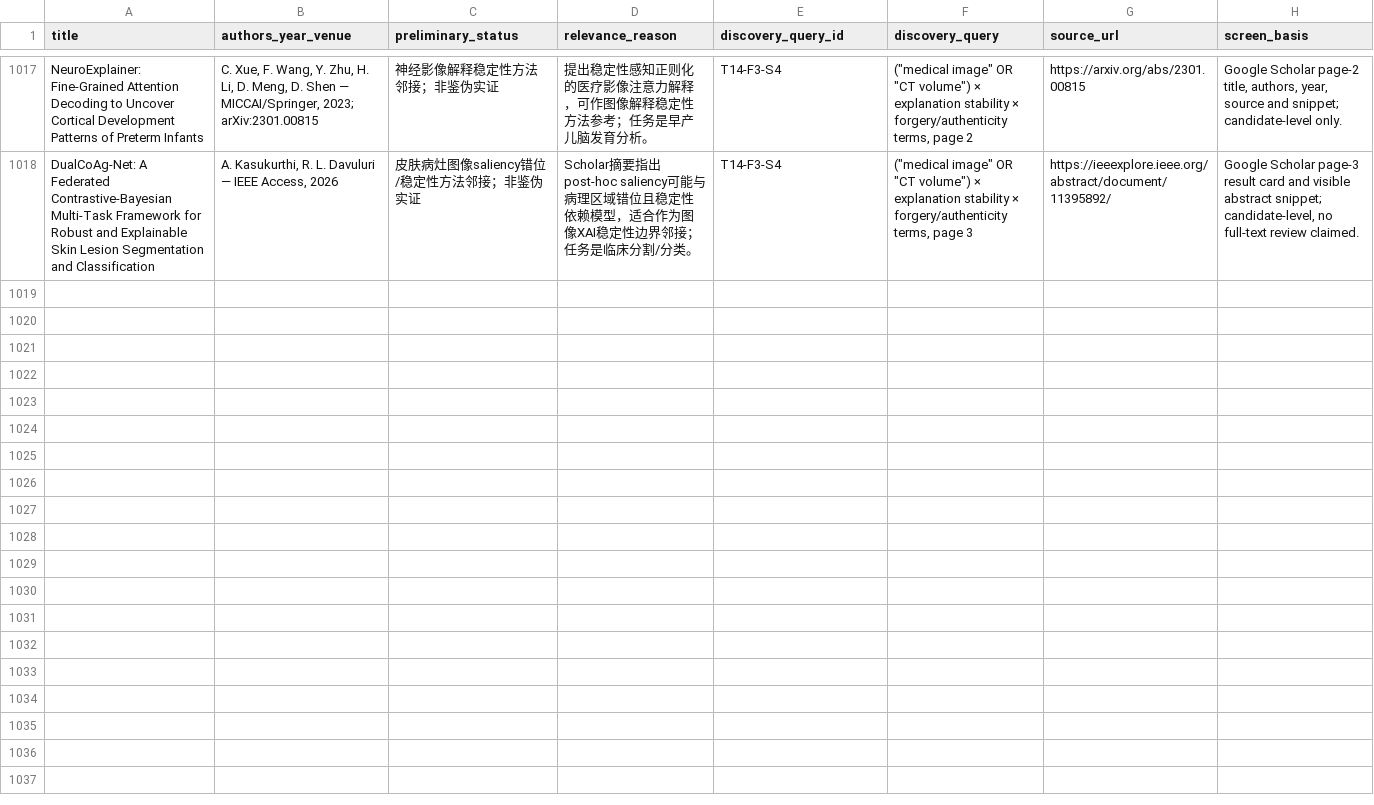
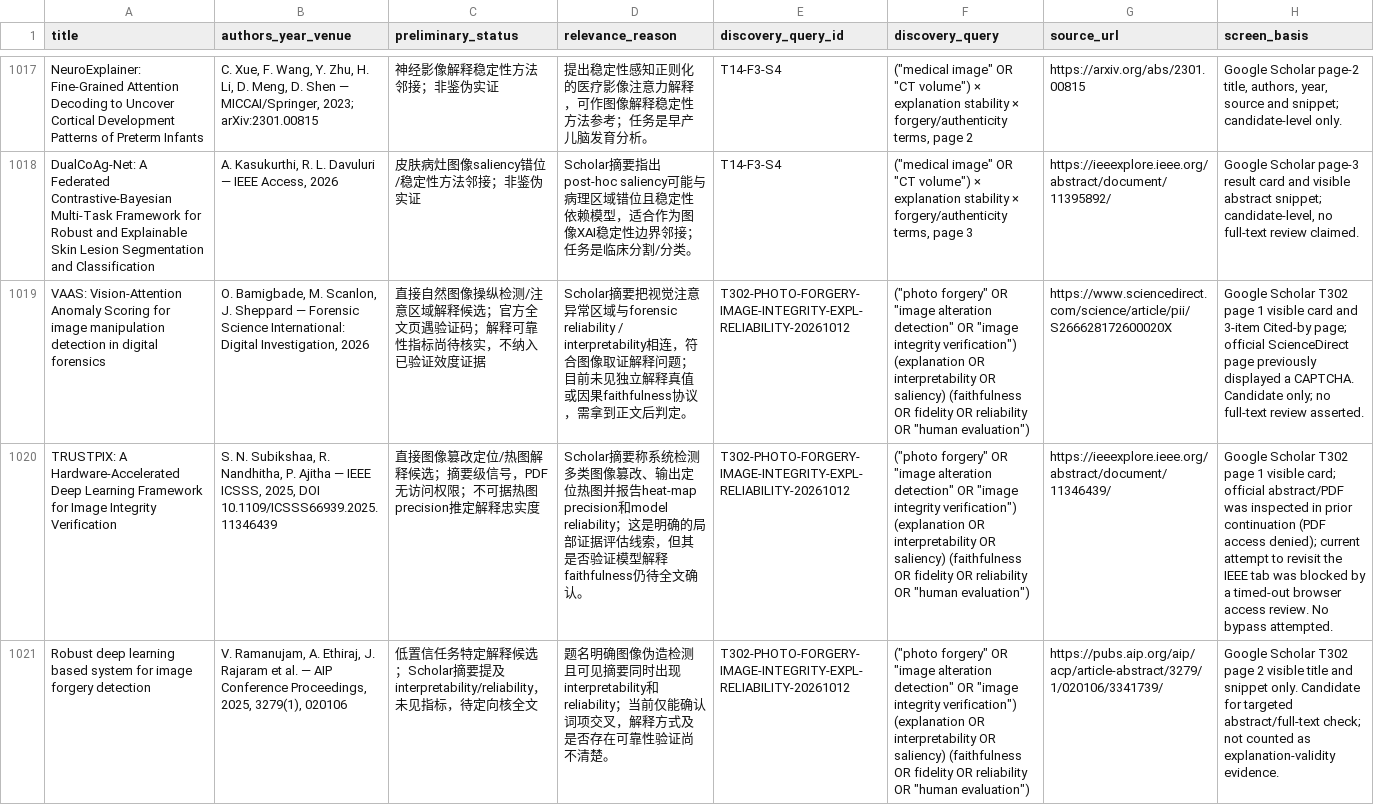
Before and after one commit to brodyZhao/my-research-project, a CSV file: outputs/图像鉴伪解释可靠性_重检_2026-10-05/90_本轮新增强相关候选与引文复核.csv, drawn as a sheet; only a part is shown, gaps mark what is left out; the diff names each change by its address in the sheet, - before the commit and + after, or states it on an @@ line.

Commit message:
Record T302 image-authenticity search and VAAS citations

```diff
--- a/outputs/图像鉴伪解释可靠性_重检_2026-10-05/90_本轮新增强相关候选与引文复核.csv
+++ b/outputs/图像鉴伪解释可靠性_重检_2026-10-05/90_本轮新增强相关候选与引文复核.csv
+row 1019: VAAS: Vision-Attention Anomaly Scoring for image manipulation detection in digital forensics | O. Bamigbade, M. Scanlon, J. Sheppard — Forensic Science International: Digital Investigation, 2026 | 直接自然图像操纵检测/注意区域解释候选；官方全文页遇验证码；解释可靠性指标尚待核实，不纳入已验证效度证据 | Scholar摘要把视觉注意异常区域与forensic reliability / interpretability相连，符合图像取证解释问题；目前未见独立解释真值或因果faithfulness协议，需拿到正文后判定。 | T302-PHOTO-FORGERY-IMAGE-INTEGRITY-EXPL-RELIABILITY-20261012 | ("photo forgery" OR "image alteration detection" OR "image integrity verification") (explanation OR interpretability OR saliency) (faithfulness OR fidelity OR reliability OR "human evaluation") | https://www.sciencedirect.com/science/article/pii/S266628172600020X | Google Scholar T302 page 1 visible card and 3-item Cited-by page; official ScienceDirect page previously displayed a CAPTCHA. Candidate only; no full-text review asserted.
+row 1020: TRUSTPIX: A Hardware-Accelerated Deep Learning Framework for Image Integrity Verification | S. N. Subikshaa, R. Nandhitha, P. Ajitha — IEEE ICSSS, 2025, DOI 10.1109/ICSSS66939.2025.11346439 | 直接图像篡改定位/热图解释候选；摘要级信号，PDF无访问权限；不可据热图precision推定解释忠实度 | Scholar摘要称系统检测多类图像篡改、输出定位热图并报告heat-map precision和model reliability；这是明确的局部证据评估线索，但其是否验证模型解释faithfulness仍待全文确认。 | T302-PHOTO-FORGERY-IMAGE-INTEGRITY-EXPL-RELIABILITY-20261012 | ("photo forgery" OR "image alteration detection" OR "image integrity verification") (explanation OR interpretability OR saliency) (faithfulness OR fidelity OR reliability OR "human evaluation") | https://ieeexplore.ieee.org/abstract/document/11346439/ | Google Scholar T302 page 1 visible card; official abstract/PDF was inspected in prior continuation (PDF access denied); current attempt to revisit the IEEE tab was blocked by a timed-out browser access review. No bypass attempted.
+row 1021: Robust deep learning based system for image forgery detection | V. Ramanujam, A. Ethiraj, J. Rajaram et al. — AIP Conference Proceedings, 2025, 3279(1), 020106 | 低置信任务特定解释候选；Scholar摘要提及interpretability/reliability，未见指标，待定向核全文 | 题名明确图像伪造检测且可见摘要同时出现interpretability和reliability；当前仅能确认词项交叉，解释方式及是否存在可靠性验证尚不清楚。 | T302-PHOTO-FORGERY-IMAGE-INTEGRITY-EXPL-RELIABILITY-20261012 | ("photo forgery" OR "image alteration detection" OR "image integrity verification") (explanation OR interpretability OR saliency) (faithfulness OR fidelity OR reliability OR "human evaluation") | https://pubs.aip.org/aip/acp/article-abstract/3279/1/020106/3341739/ | Google Scholar T302 page 2 visible title and snippet only. Candidate for targeted abstract/full-text check; not counted as explanation-validity evidence.
```
Also changed, not shown: outputs/图像鉴伪解释可靠性_重检_2026-10-05/112_本次阶段包_SHA256清单.csv, outputs/图像鉴伪解释可靠性_重检_2026-10-05/85_V2细检索大查询与索引异常拆分矩阵.csv, 4 other files.
